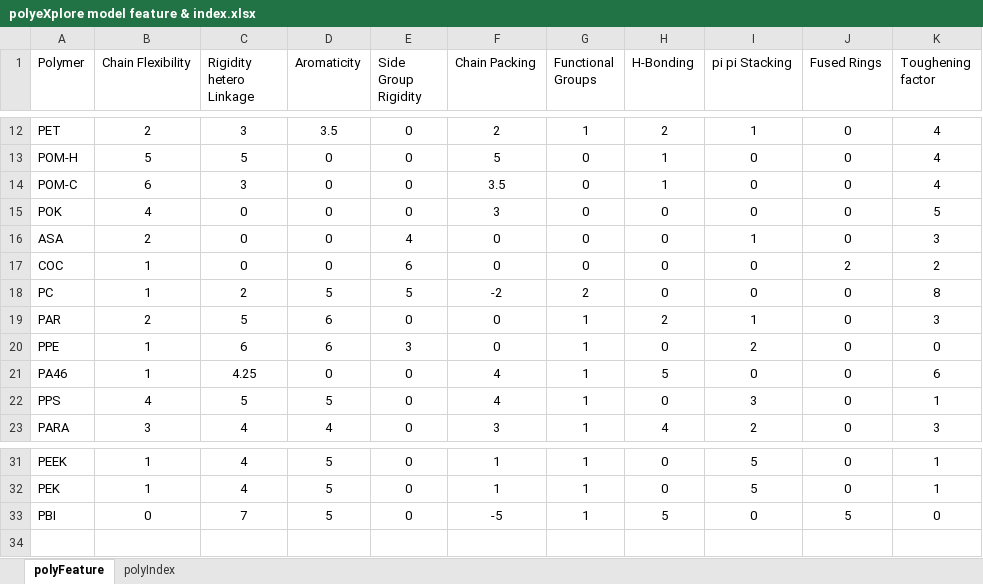
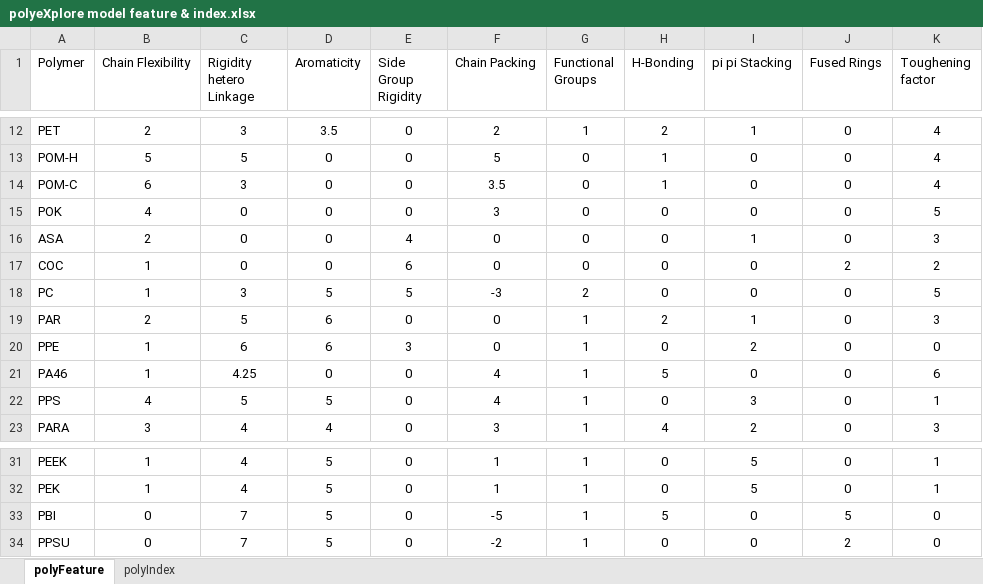
Before and after one commit to Sibabrata29/eXplorePoly, an Excel workbook: polyeXplore model feature & index.xlsx, sheet polyFeature, drawn as a sheet; only a part is shown, gaps mark what is left out; values as stored, in another font and other column widths than the file's, no borders; the diff names each change by its address in the sheet, - before the commit and + after, or states it on an @@ line.

Commit message:
Add files via upload

```diff
--- a/polyeXplore model feature & index.xlsx (sheet polyFeature)
+++ b/polyeXplore model feature & index.xlsx (sheet polyFeature)
-C18 (Rigidity hetero Linkage): 2
+C18 (Rigidity hetero Linkage): 3
-F18 (Chain Packing): -2
+F18 (Chain Packing): -3
-K18 (Toughening factor): 8
+K18 (Toughening factor): 5
+row 34: PPSU | 0 | 7 | 5 | 0 | -2 | 1 | 0 | 0 | 2 | 0
```
